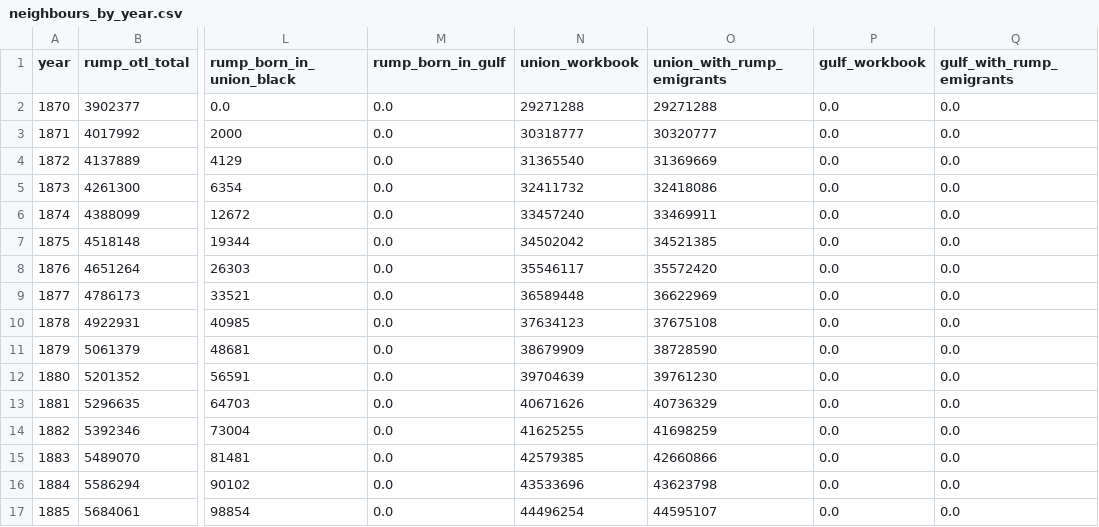
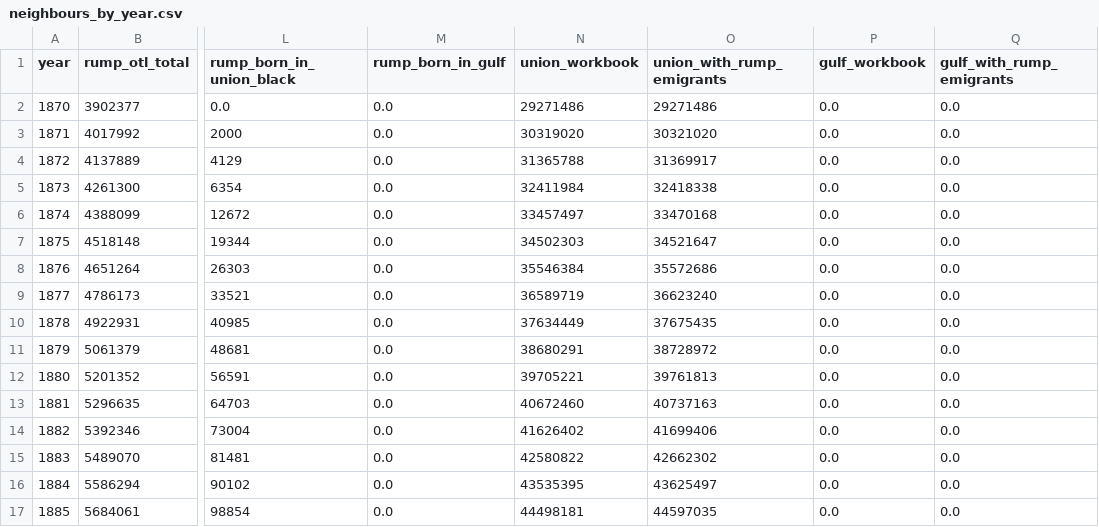
Before and after one commit to c-voelkle/pacifica, a CSV file: population/outputs/neighbours_by_year.csv, drawn as a sheet; only a part is shown, gaps mark what is left out; the diff covers the shown part only; the diff names each change by its address in the sheet, - before the commit and + after, or states it on an @@ line.

```diff
--- a/population/outputs/neighbours_by_year.csv
+++ b/population/outputs/neighbours_by_year.csv
-N2 (union_workbook): 29271288
+N2 (union_workbook): 29271486
-O2 (union_with_rump_emigrants): 29271288
+O2 (union_with_rump_emigrants): 29271486
-N3 (union_workbook): 30318777
+N3 (union_workbook): 30319020
-O3 (union_with_rump_emigrants): 30320777
+O3 (union_with_rump_emigrants): 30321020
-N4 (union_workbook): 31365540
+N4 (union_workbook): 31365788
-O4 (union_with_rump_emigrants): 31369669
+O4 (union_with_rump_emigrants): 31369917
-N5 (union_workbook): 32411732
+N5 (union_workbook): 32411984
-O5 (union_with_rump_emigrants): 32418086
+O5 (union_with_rump_emigrants): 32418338
-N6 (union_workbook): 33457240
+N6 (union_workbook): 33457497
-O6 (union_with_rump_emigrants): 33469911
+O6 (union_with_rump_emigrants): 33470168
-N7 (union_workbook): 34502042
+N7 (union_workbook): 34502303
-O7 (union_with_rump_emigrants): 34521385
+O7 (union_with_rump_emigrants): 34521647
-N8 (union_workbook): 35546117
+N8 (union_workbook): 35546384
-O8 (union_with_rump_emigrants): 35572420
+O8 (union_with_rump_emigrants): 35572686
-N9 (union_workbook): 36589448
+N9 (union_workbook): 36589719
-O9 (union_with_rump_emigrants): 36622969
+O9 (union_with_rump_emigrants): 36623240
-N10 (union_workbook): 37634123
+N10 (union_workbook): 37634449
-O10 (union_with_rump_emigrants): 37675108
+O10 (union_with_rump_emigrants): 37675435
-N11 (union_workbook): 38679909
+N11 (union_workbook): 38680291
-O11 (union_with_rump_emigrants): 38728590
+O11 (union_with_rump_emigrants): 38728972
-N12 (union_workbook): 39704639
+N12 (union_workbook): 39705221
-O12 (union_with_rump_emigrants): 39761230
+O12 (union_with_rump_emigrants): 39761813
-N13 (union_workbook): 40671626
+N13 (union_workbook): 40672460
-O13 (union_with_rump_emigrants): 40736329
+O13 (union_with_rump_emigrants): 40737163
-N14 (union_workbook): 41625255
+N14 (union_workbook): 41626402
-O14 (union_with_rump_emigrants): 41698259
+O14 (union_with_rump_emigrants): 41699406
-N15 (union_workbook): 42579385
+N15 (union_workbook): 42580822
-O15 (union_with_rump_emigrants): 42660866
+O15 (union_with_rump_emigrants): 42662302
-N16 (union_workbook): 43533696
+N16 (union_workbook): 43535395
-O16 (union_with_rump_emigrants): 43623798
+O16 (union_with_rump_emigrants): 43625497
-N17 (union_workbook): 44496254
+N17 (union_workbook): 44498181
-O17 (union_with_rump_emigrants): 44595107
+O17 (union_with_rump_emigrants): 44597035
```
Also changed, not shown: 94 edited cells elsewhere in this file, population/outputs/canon_by_year.csv, population/outputs/flows_by_year.csv, 11 other files.
